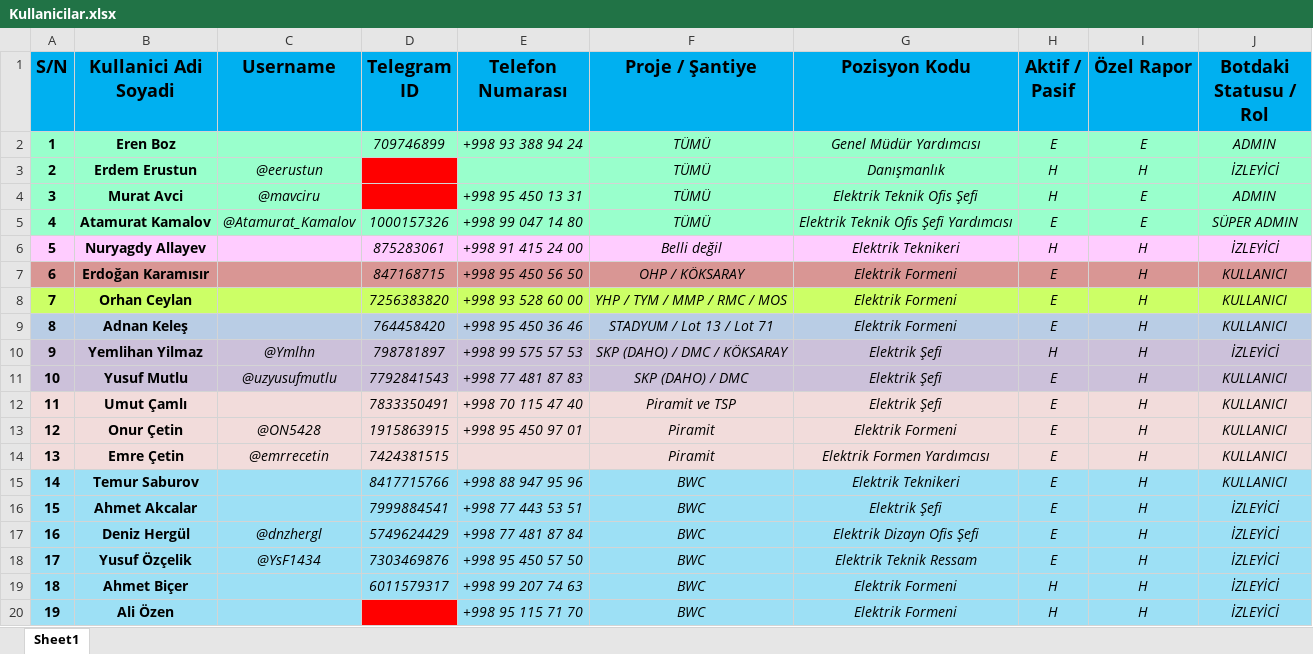
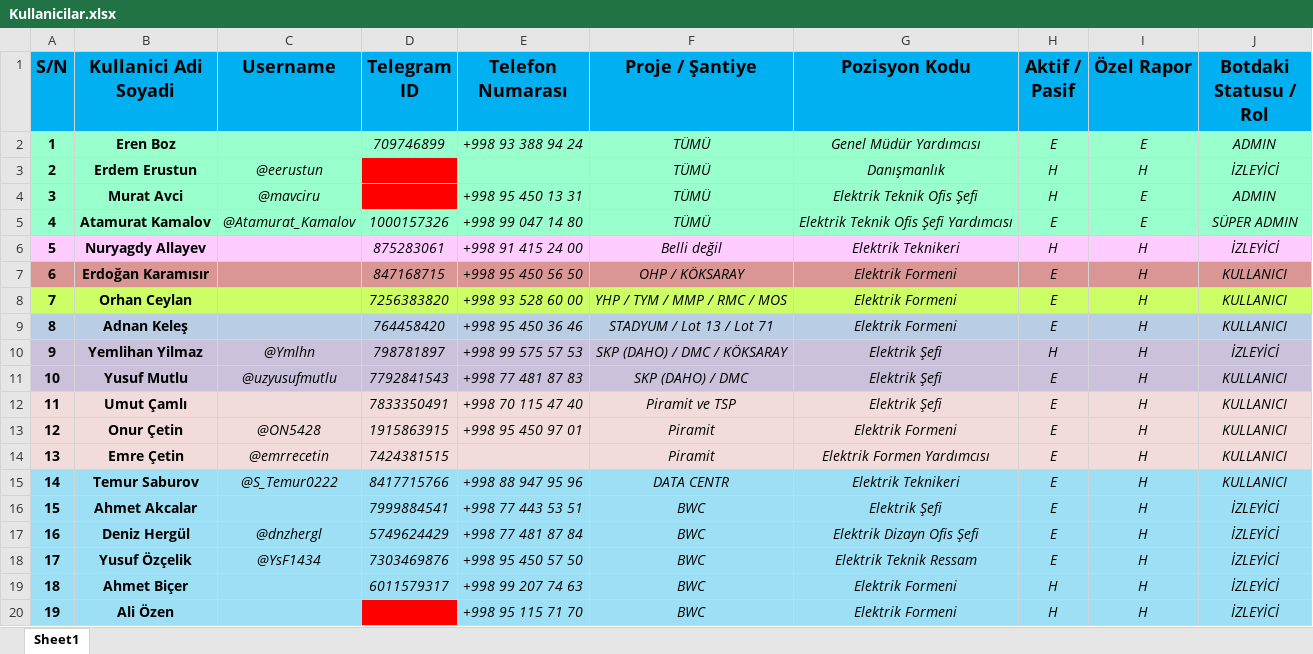
Before and after one commit to atamuratkamalov92-arch/RaporBotu, an Excel workbook: Kullanicilar.xlsx, sheet Sheet1, drawn as a sheet; values as stored, in another font and other column widths than the file's, no borders; conditional formats not drawn; the diff names each change by its address in the sheet, - before the commit and + after, or states it on an @@ line.

Commit message:
Update Kullanicilar.xlsx

```diff
--- a/Kullanicilar.xlsx (sheet Sheet1)
+++ b/Kullanicilar.xlsx (sheet Sheet1)
-C15 (Username): (empty)
+C15 (Username): @S_Temur0222
-F15 (Proje / Şantiye): BWC
+F15 (Proje / Şantiye): DATA CENTR
```
